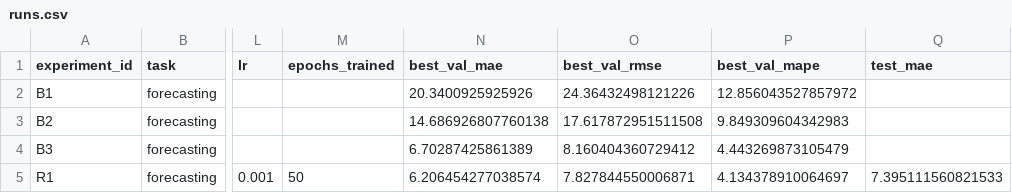
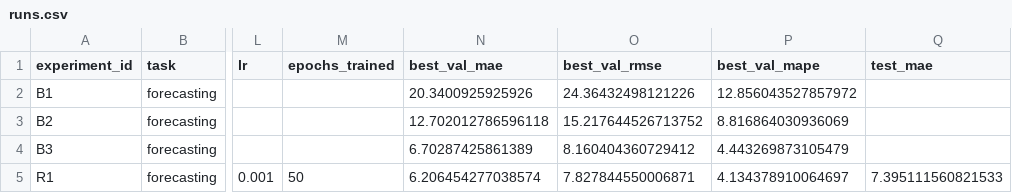
Before and after one commit to VladaZh/ai_engineering, a CSV file: homeworks/HW12/artifacts/runs.csv, drawn as a sheet; only a part is shown, gaps mark what is left out; the diff names each change by its address in the sheet, - before the commit and + after, or states it on an @@ line.

```diff
--- a/homeworks/HW12/artifacts/runs.csv
+++ b/homeworks/HW12/artifacts/runs.csv
-N3 (best_val_mae): 14.686926807760138
+N3 (best_val_mae): 12.702012786596118
-O3 (best_val_rmse): 17.617872951511508
+O3 (best_val_rmse): 15.217644526713752
-P3 (best_val_mape): 9.849309604342983
+P3 (best_val_mape): 8.816864030936069
```
Also changed, not shown: 6 other files.
